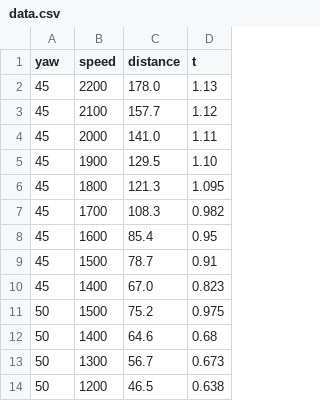
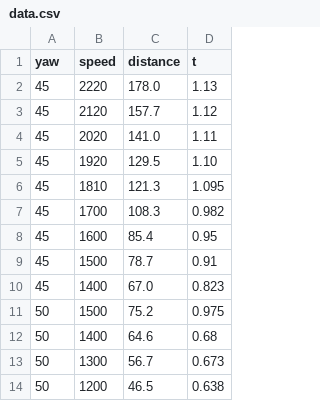
Before and after one commit to BluePowerRobotics/19725_DECODE_OffSeasonGame, a CSV file: TeamCode/src/main/resources/org/firstinspires/ftc/teamcode/utility/LinearInterpolation/data.csv, drawn as a sheet.

```diff
--- a/TeamCode/src/main/resources/org/firstinspires/ftc/teamcode/utility/LinearInterpolation/data.csv
+++ b/TeamCode/src/main/resources/org/firstinspires/ftc/teamcode/utility/LinearInterpolation/data.csv
@@ -1,7 +1,7 @@
 yaw,speed,distance,t
-45,2200,178.0,1.13
-45,2100,157.7,1.12
-45,2000,141.0,1.11
-45,1900,129.5,1.10
-45,1800,121.3,1.095
+45,2220,178.0,1.13
+45,2120,157.7,1.12
+45,2020,141.0,1.11
+45,1920,129.5,1.10
+45,1810,121.3,1.095
 45,1700,108.3,0.982
```
Also changed, not shown: 5 other files.
